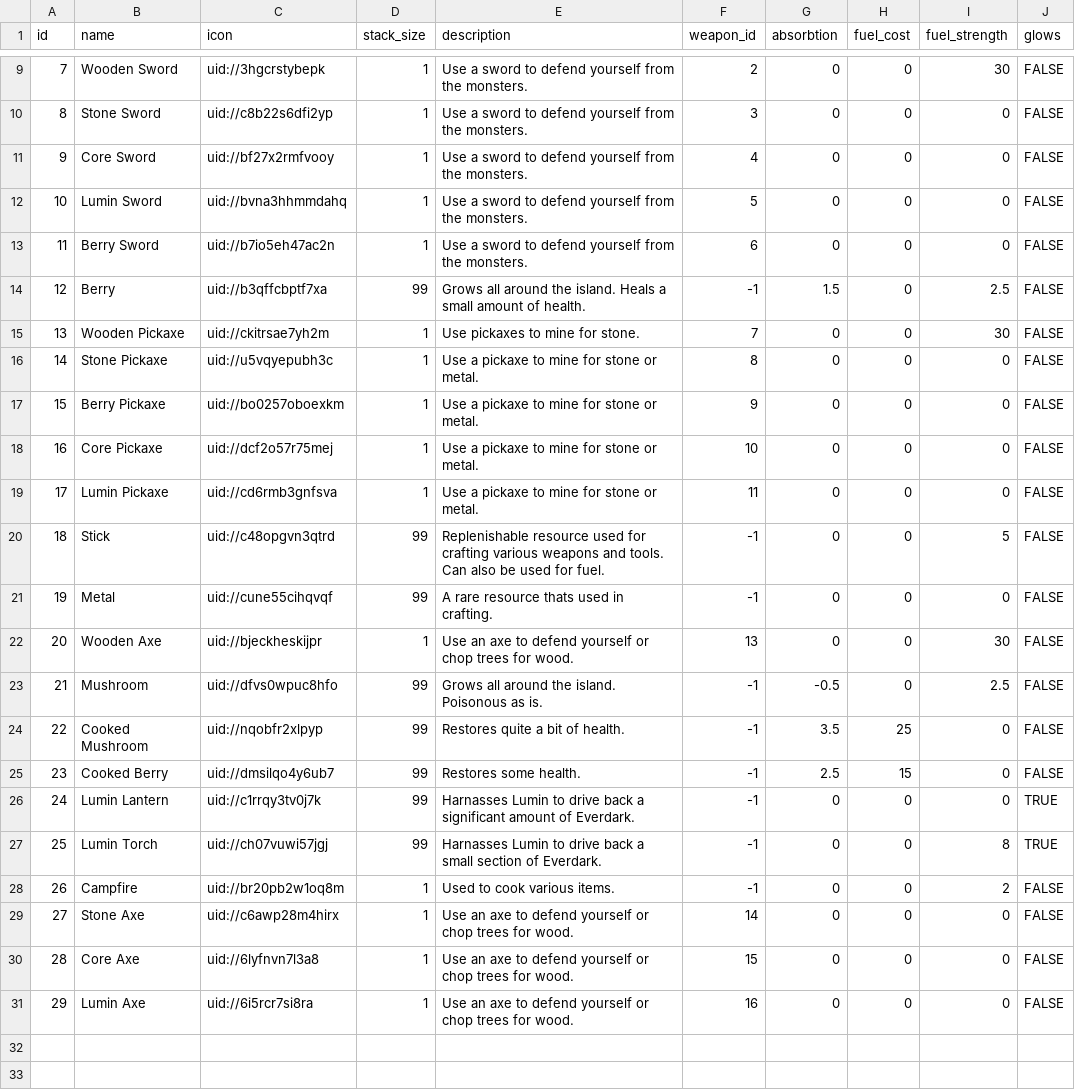
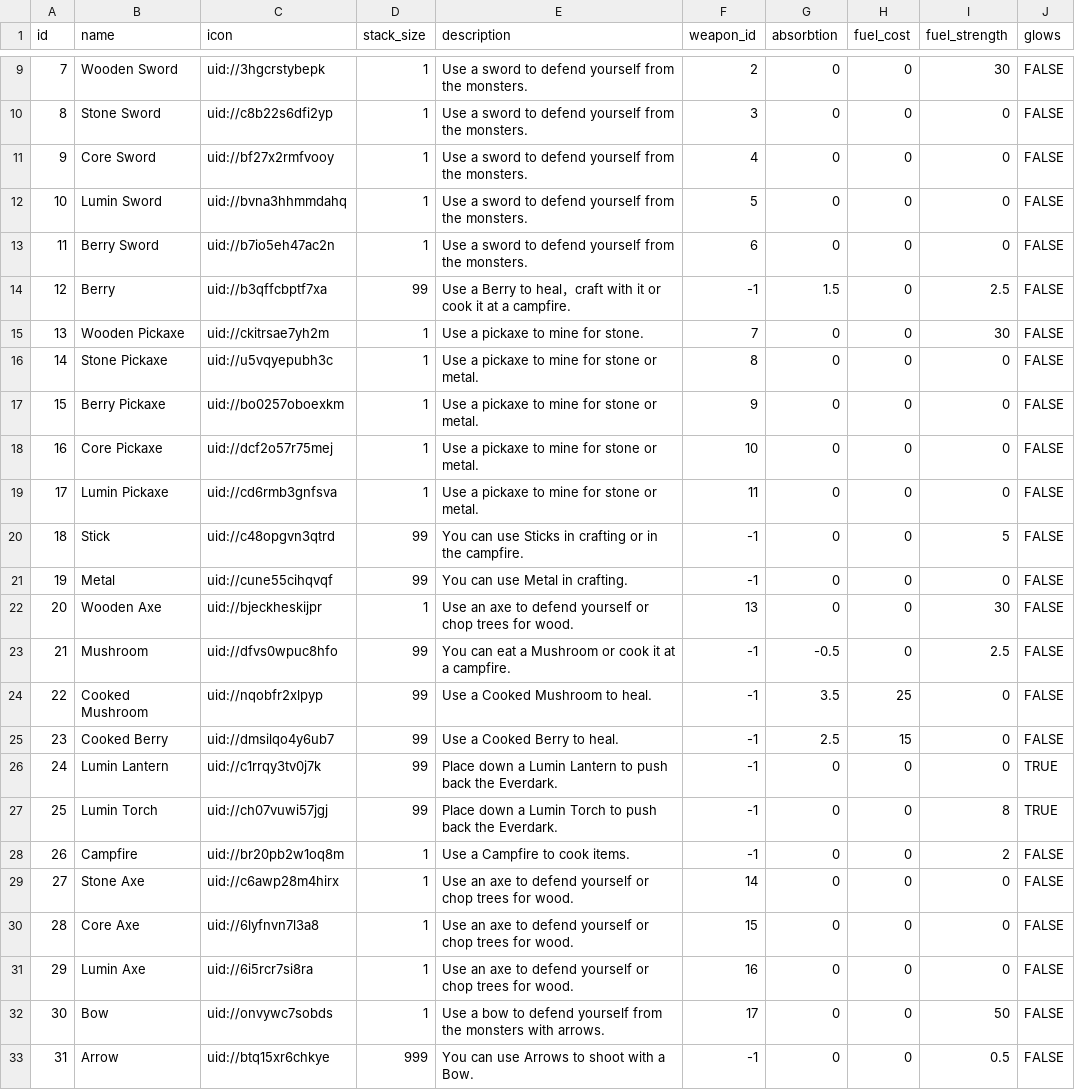
Before and after one commit to TimoRoggel/EverDark, a CSV file: data/items.csv, drawn as a sheet; only a part is shown, gaps mark what is left out; the diff covers the shown part only.

```diff
--- a/data/items.csv
+++ b/data/items.csv
@@ -13,4 +13,4 @@
 "11","Berry Sword","uid://b7io5eh47ac2n","1","Use a sword to defend yourself from the monsters.","6","0","0","0","FALSE"
-"12","Berry","uid://b3qffcbptf7xa","99","Grows all around the island. Heals a small amount of health.","-1","1.5","0","2.5","FALSE"
-"13","Wooden Pickaxe","uid://ckitrsae7yh2m","1","Use pickaxes to mine for stone.","7","0","0","30","FALSE"
+"12","Berry","uid://b3qffcbptf7xa","99","Use a Berry to heal，craft with it or cook it at a campfire.","-1","1.5","0","2.5","FALSE"
+"13","Wooden Pickaxe","uid://ckitrsae7yh2m","1","Use a pickaxe to mine for stone.","7","0","0","30","FALSE"
 "14","Stone Pickaxe","uid://u5vqyepubh3c","1","Use a pickaxe to mine for stone or metal.","8","0","0","0","FALSE"
@@ -19,11 +19,11 @@
 "17","Lumin Pickaxe","uid://cd6rmb3gnfsva","1","Use a pickaxe to mine for stone or metal.","11","0","0","0","FALSE"
-"18","Stick","uid://c48opgvn3qtrd","99","Replenishable resource used for crafting various weapons and tools. Can also be used for fuel.","-1","0","0","5","FALSE"
-"19","Metal","uid://cune55cihqvqf","99","A rare resource thats used in crafting.","-1","0","0","0","FALSE"
+"18","Stick","uid://c48opgvn3qtrd","99","You can use Sticks in crafting or in the campfire.","-1","0","0","5","FALSE"
+"19","Metal","uid://cune55cihqvqf","99","You can use Metal in crafting.","-1","0","0","0","FALSE"
 "20","Wooden Axe","uid://bjeckheskijpr","1","Use an axe to defend yourself or chop trees for wood.","13","0","0","30","FALSE"
-"21","Mushroom","uid://dfvs0wpuc8hfo","99","Grows all around the island. Poisonous as is.","-1","-0.5","0","2.5","FALSE"
-"22","Cooked Mushroom","uid://nqobfr2xlpyp","99","Restores quite a bit of health.","-1","3.5","25","0","FALSE"
-"23","Cooked Berry","uid://dmsilqo4y6ub7","99","Restores some health.","-1","2.5","15","0","FALSE"
-"24","Lumin Lantern","uid://c1rrqy3tv0j7k","99","Harnasses Lumin to drive back a significant amount of Everdark.","-1","0","0","0","TRUE"
-"25","Lumin Torch","uid://ch07vuwi57jgj","99","Harnasses Lumin to drive back a small section of Everdark.","-1","0","0","8","TRUE"
-"26","Campfire","uid://br20pb2w1oq8m","1","Used to cook various items.","-1","0","0","2","FALSE"
+"21","Mushroom","uid://dfvs0wpuc8hfo","99","You can eat a Mushroom or cook it at a campfire.","-1","-0.5","0","2.5","FALSE"
+"22","Cooked Mushroom","uid://nqobfr2xlpyp","99","Use a Cooked Mushroom to heal.","-1","3.5","25","0","FALSE"
+"23","Cooked Berry","uid://dmsilqo4y6ub7","99","Use a Cooked Berry to heal.","-1","2.5","15","0","FALSE"
+"24","Lumin Lantern","uid://c1rrqy3tv0j7k","99","Place down a Lumin Lantern to push back the Everdark.","-1","0","0","0","TRUE"
+"25","Lumin Torch","uid://ch07vuwi57jgj","99","Place down a Lumin Torch to push back the Everdark.","-1","0","0","8","TRUE"
+"26","Campfire","uid://br20pb2w1oq8m","1","Use a Campfire to cook items.","-1","0","0","2","FALSE"
 "27","Stone Axe","uid://c6awp28m4hirx","1","Use an axe to defend yourself or chop trees for wood.","14","0","0","0","FALSE"
@@ -31 +31,3 @@
 "29","Lumin Axe","uid://6i5rcr7si8ra","1","Use an axe to defend yourself or chop trees for wood.","16","0","0","0","FALSE"
+"30","Bow","uid://onvywc7sobds","1","Use a bow to defend yourself from the monsters with arrows.","17","0","0","50","FALSE"
+"31","Arrow","uid://btq15xr6chkye","999","You can use Arrows to shoot with a Bow.","-1","0","0","0.5","FALSE"
```
Also changed, not shown: 9 edited cells elsewhere in this file, data/attacks.csv, data/recipes.csv, 5 other files.
